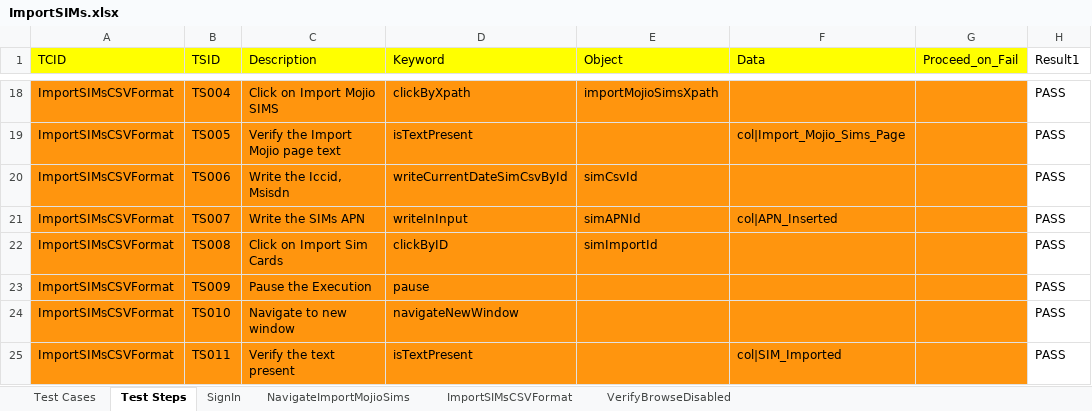
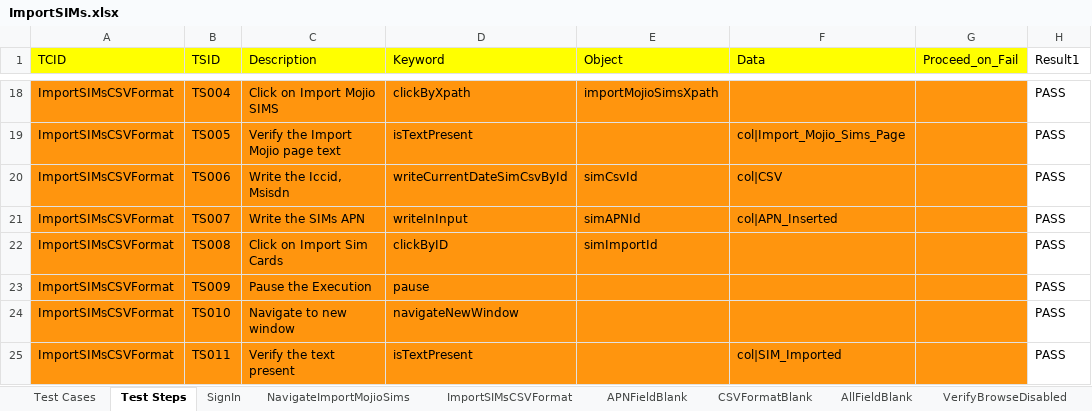
Before and after one commit to vanditj-optimus/MyMojioWebsite, an Excel workbook: MyMojioWebsite/bin/com/mojio/xls/ImportSIMs.xlsx, sheet Test Steps, drawn as a sheet; only a part is shown, gaps mark what is left out; values as stored, in another font and other column widths than the file's, no borders; the diff covers the shown part only; the diff names each change by its address in the sheet, - before the commit and + after, or states it on an @@ line.

```diff
--- a/MyMojioWebsite/bin/com/mojio/xls/ImportSIMs.xlsx (sheet Test Steps)
+++ b/MyMojioWebsite/bin/com/mojio/xls/ImportSIMs.xlsx (sheet Test Steps)
+sheet tab: APNFieldBlank
+sheet tab: CSVFormatBlank
+sheet tab: AllFieldBlank
-F20 (Data): (empty)
+F20 (Data): col|CSV
```
Also changed, not shown: 45 added rows, 7 edited cells and cell formats elsewhere in this sheet, sheet Test Cases, sheet ImportSIMsCSVFormat, other sheet tabs, MyMojioWebsite/bin/com/mojio/xls/Suite.xlsx, MyMojioWebsite/src/com/mojio/xls/ImportSIMs.xlsx, 17 other files.
